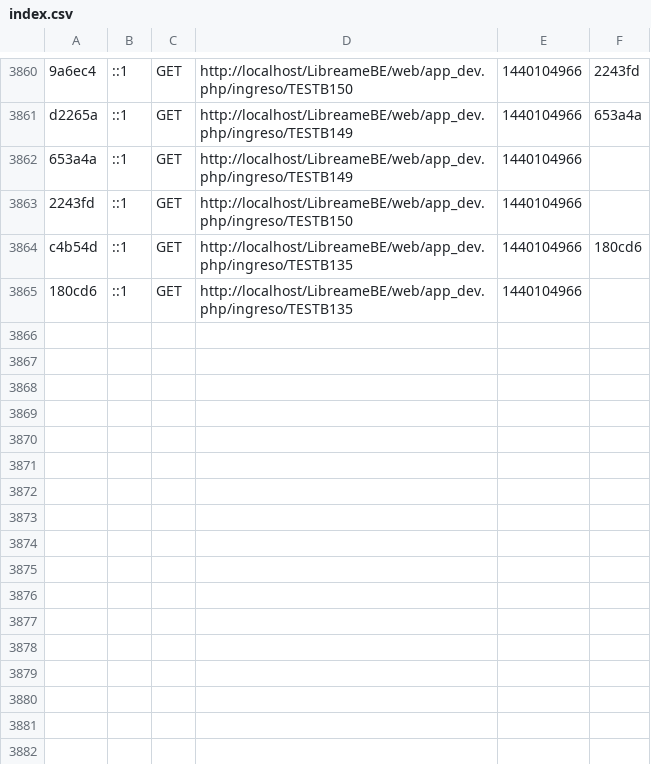
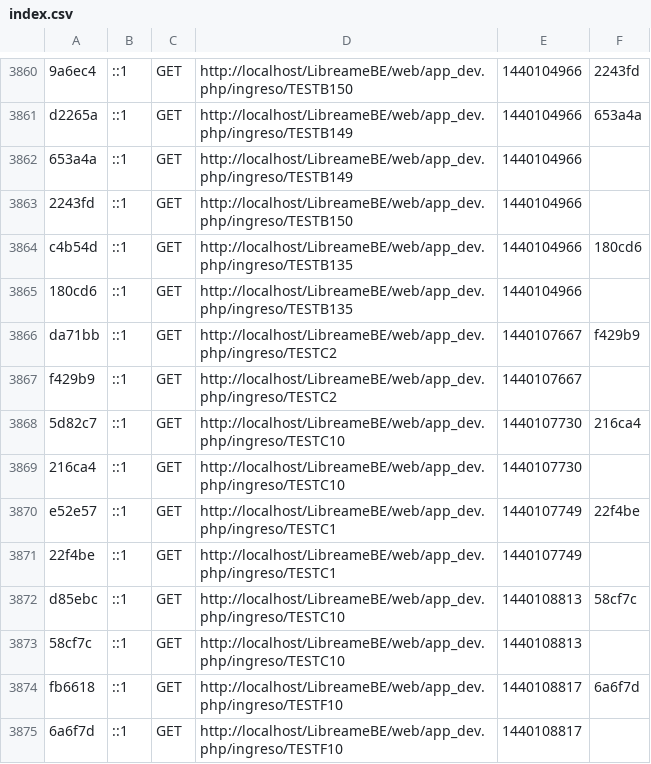
Before and after one commit to BaisicaSAS/LibreameBE, a CSV file: app/cache/dev/profiler/index.csv, drawn as a sheet; only a part is shown, gaps mark what is left out.

```diff
--- a/app/cache/dev/profiler/index.csv
+++ b/app/cache/dev/profiler/index.csv
@@ -3865 +3865,11 @@ c4b54d,::1,GET,http://localhost/LibreameBE/web/app_dev.php/ingreso/TESTB135,1440
 180cd6,::1,GET,http://localhost/LibreameBE/web/app_dev.php/ingreso/TESTB135,1440104966,
+da71bb,::1,GET,http://localhost/LibreameBE/web/app_dev.php/ingreso/TESTC2,1440107667,f429b9
+f429b9,::1,GET,http://localhost/LibreameBE/web/app_dev.php/ingreso/TESTC2,1440107667,
+5d82c7,::1,GET,http://localhost/LibreameBE/web/app_dev.php/ingreso/TESTC10,1440107730,216ca4
+216ca4,::1,GET,http://localhost/LibreameBE/web/app_dev.php/ingreso/TESTC10,1440107730,
+e52e57,::1,GET,http://localhost/LibreameBE/web/app_dev.php/ingreso/TESTC1,1440107749,22f4be
+22f4be,::1,GET,http://localhost/LibreameBE/web/app_dev.php/ingreso/TESTC1,1440107749,
+d85ebc,::1,GET,http://localhost/LibreameBE/web/app_dev.php/ingreso/TESTC10,1440108813,58cf7c
+58cf7c,::1,GET,http://localhost/LibreameBE/web/app_dev.php/ingreso/TESTC10,1440108813,
+fb6618,::1,GET,http://localhost/LibreameBE/web/app_dev.php/ingreso/TESTF10,1440108817,6a6f7d
+6a6f7d,::1,GET,http://localhost/LibreameBE/web/app_dev.php/ingreso/TESTF10,1440108817,
```
Also changed, not shown: 15 other files.
